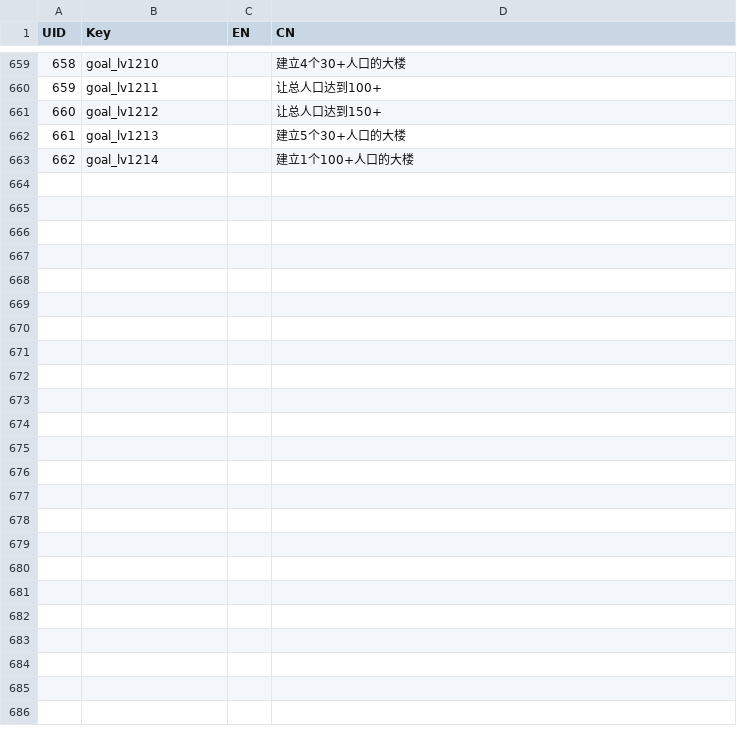
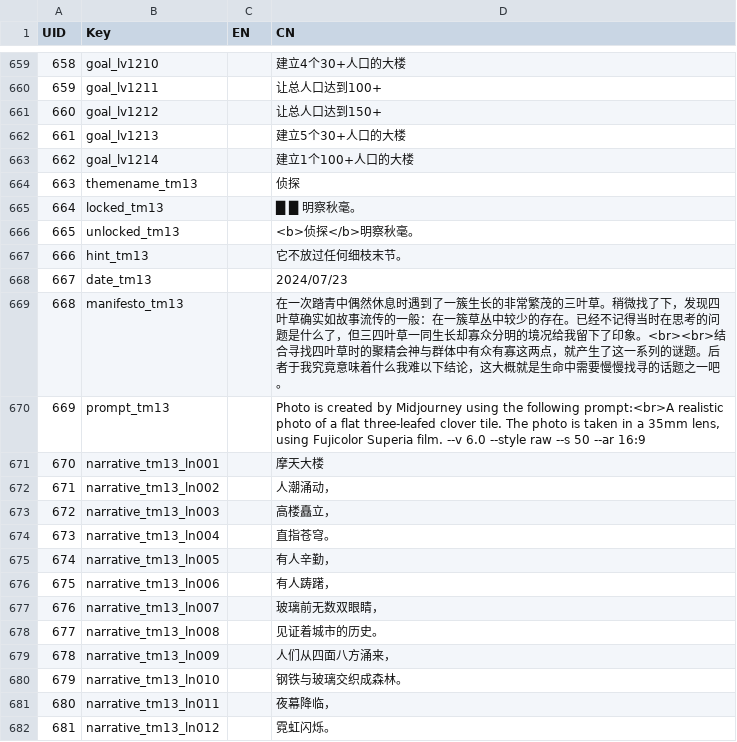
Before and after one commit to lqcatlas/NoE, a CSV file: Assets/Resources/csv/Localization - Localization_Output.csv, drawn as a sheet; only a part is shown, gaps mark what is left out; the diff covers the shown part only.

Commit message:
Theme 13 - Detective start

```diff
--- a/Assets/Resources/csv/Localization - Localization_Output.csv
+++ b/Assets/Resources/csv/Localization - Localization_Output.csv
@@ -663 +663,20 @@ UID,Key,EN,CN
 662,goal_lv1214,,建立1个100+人口的大楼
+663,themename_tm13,,侦探
+664,locked_tm13,,█ █ 明察秋毫。
+665,unlocked_tm13,,<b>侦探</b>明察秋毫。
+666,hint_tm13,,它不放过任何细枝末节。
+667,date_tm13,,2024/07/23
+668,manifesto_tm13,,在一次踏青中偶然休息时遇到了一簇生长的非常繁茂的三叶草。稍微找了下，发现四叶草确实如故事流传的一般：在一簇草丛中较少的存在。已经不记得当时在思考的问题是什么了，但三四叶草一同生长却寡众分明的境况给我留下了印象。<br><br>结合寻找四叶草时的聚精会神与群体中有众有寡这两点，就产生了这一系列的谜题。后者于我究竟意味着什么我难以下结论，这大概就是生命中需要慢慢找寻的话题之一吧。
+669,prompt_tm13,,"Photo is created by Midjourney using the following prompt:<br>A realistic photo of a flat three-leafed clover tile. The photo is taken in a 35mm lens, using Fujicolor Superia film. --v 6.0 --style raw --s 50 --ar 16:9"
+670,narrative_tm13_ln001,,摩天大楼
+671,narrative_tm13_ln002,,人潮涌动，
+672,narrative_tm13_ln003,,高楼矗立，
+673,narrative_tm13_ln004,,直指苍穹。
+674,narrative_tm13_ln005,,有人辛勤，
+675,narrative_tm13_ln006,,有人踌躇，
+676,narrative_tm13_ln007,,玻璃前无数双眼睛，
+677,narrative_tm13_ln008,,见证着城市的历史。
+678,narrative_tm13_ln009,,人们从四面八方涌来，
+679,narrative_tm13_ln010,,钢铁与玻璃交织成森林。
+680,narrative_tm13_ln011,,夜幕降临，
+681,narrative_tm13_ln012,,霓虹闪烁。
```
Also changed, not shown: 23 added rows elsewhere in this file, Assets/Resources/csv/Level - Level_Output.csv, Assets/Resources/csv/Narrative - Narrative_Output.csv, 38 other files.
